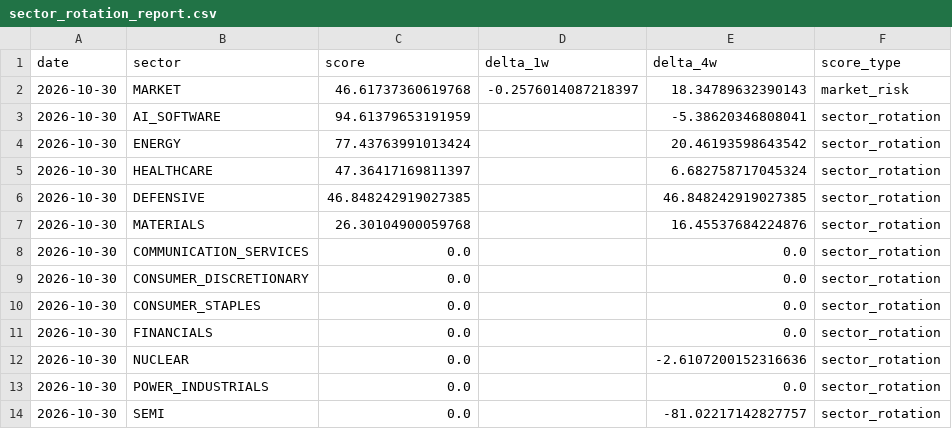
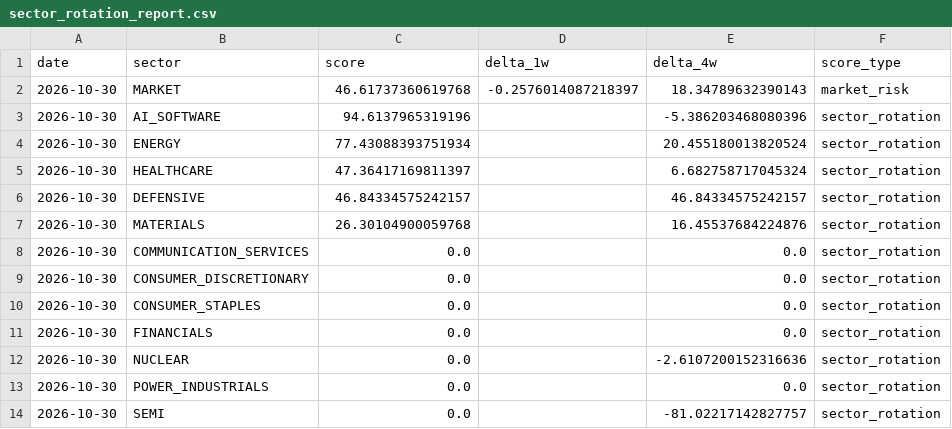
Before and after one commit to subin001893-cmyk/stock-scanner-results, a CSV file: latest/sector_rotation_report.csv, drawn as a sheet; only a part is shown; the diff names each change by its address in the sheet, - before the commit and + after, or states it on an @@ line.

```diff
--- a/latest/sector_rotation_report.csv
+++ b/latest/sector_rotation_report.csv
-C3 (score): 94.61379653191959
+C3 (score): 94.6137965319196
-E3 (delta_4w): -5.38620346808041
+E3 (delta_4w): -5.386203468080396
-C4 (score): 77.43763991013424
+C4 (score): 77.43088393751934
-E4 (delta_4w): 20.46193598643542
+E4 (delta_4w): 20.455180013820524
-C6 (score): 46.848242919027385
+C6 (score): 46.84334575242157
-E6 (delta_4w): 46.848242919027385
+E6 (delta_4w): 46.84334575242157
```
Also changed, not shown: latest/sector_latest_snapshot.csv, latest/sector_rotation_scores.csv, 8 other files.
